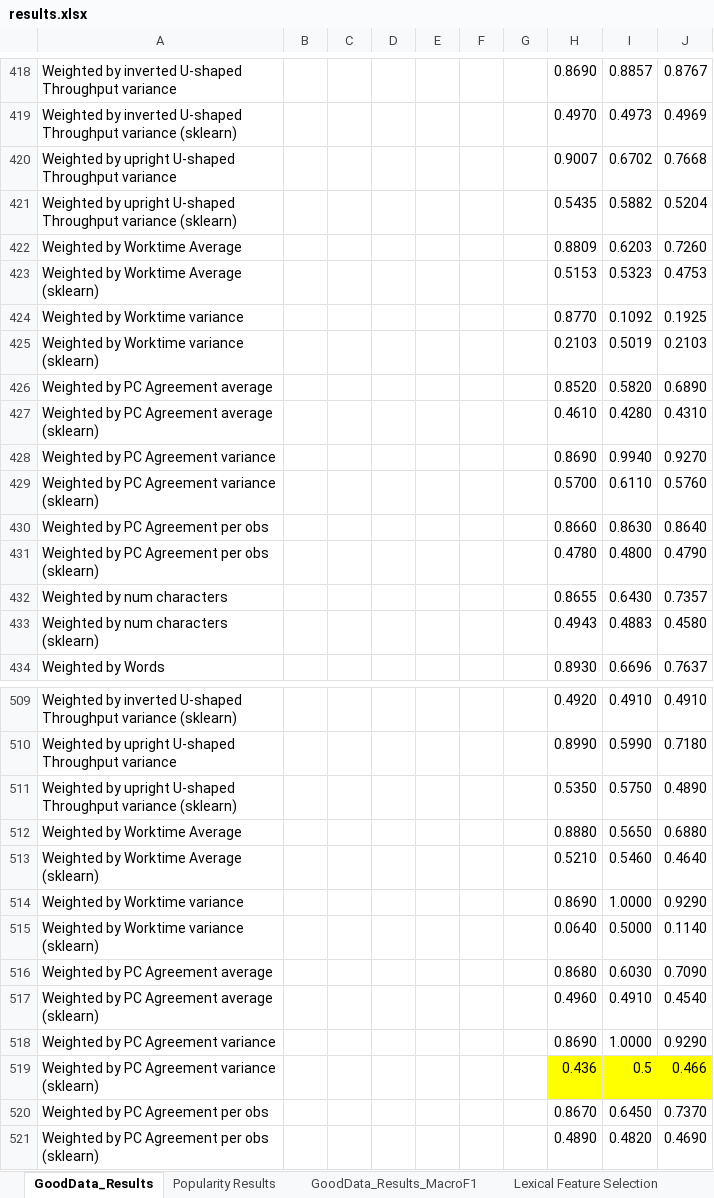
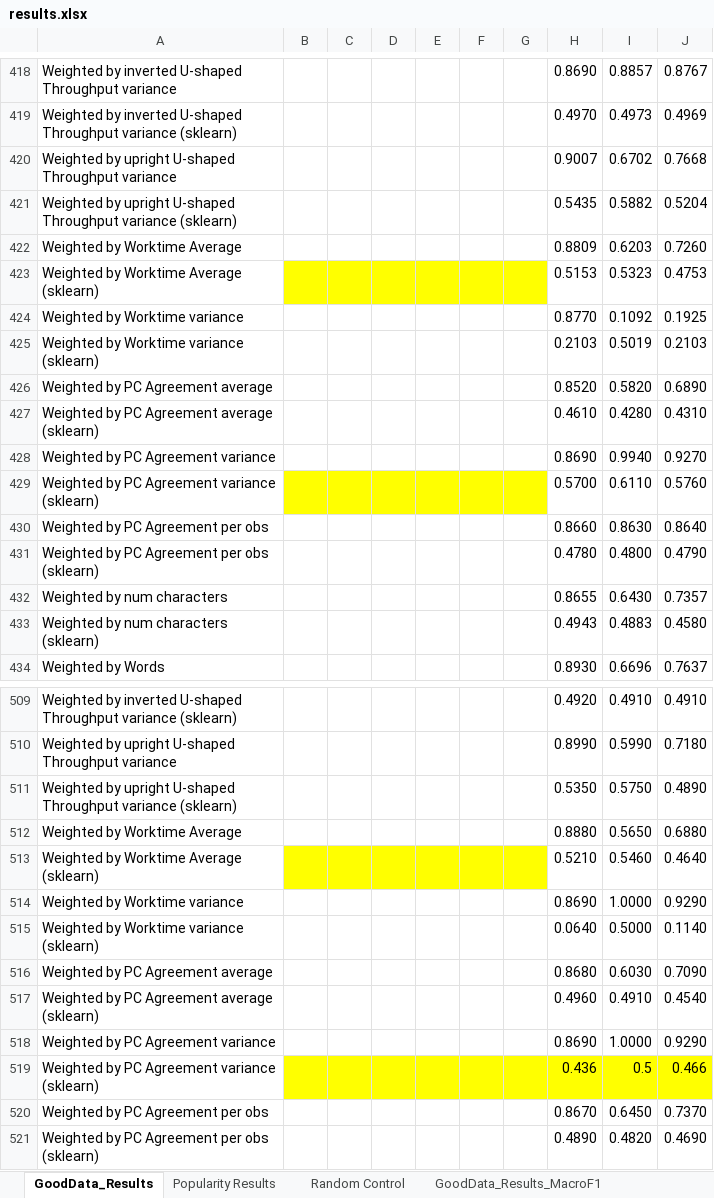
Before and after one commit to quarbby/diplomacy-betrayal, an Excel workbook: documents/results.xlsx, sheet GoodData_Results, drawn as a sheet; only a part is shown, gaps mark what is left out; values as stored, in another font and other column widths than the file's, no borders; 1 other sheet too large or unreadable and not compared; the diff covers the shown part only; the diff names each change by its address in the sheet, - before the commit and + after, or states it on an @@ line.

Commit message:
Update random control and dataset sampling

```diff
--- a/documents/results.xlsx (sheet GoodData_Results)
+++ b/documents/results.xlsx (sheet GoodData_Results)
+sheet tab: Random Control
-B423:G423 fill: none
+B423:G423 fill: #FFFF00
-B429:G429 fill: none
+B429:G429 fill: #FFFF00
-B513:G513 fill: none
+B513:G513 fill: #FFFF00
-B519:G519 fill: none
+B519:G519 fill: #FFFF00
```
Also changed, not shown: cell formats elsewhere in this sheet, 22 other files.
